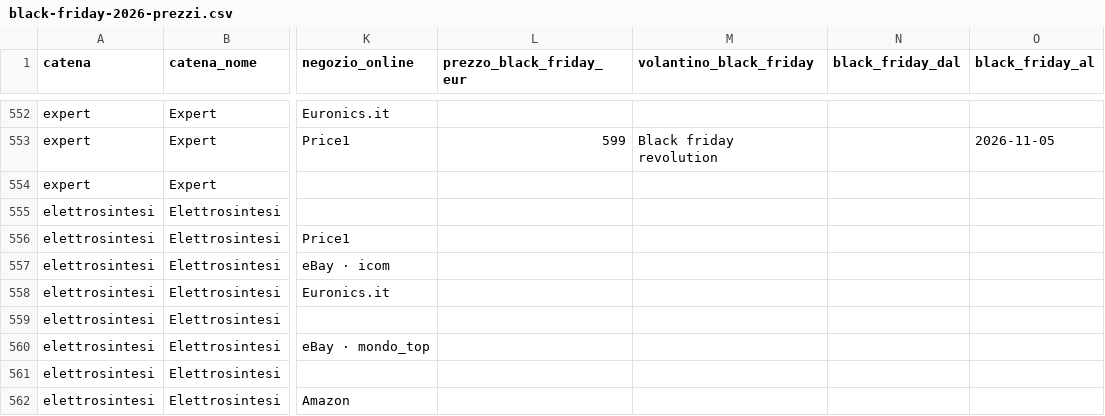
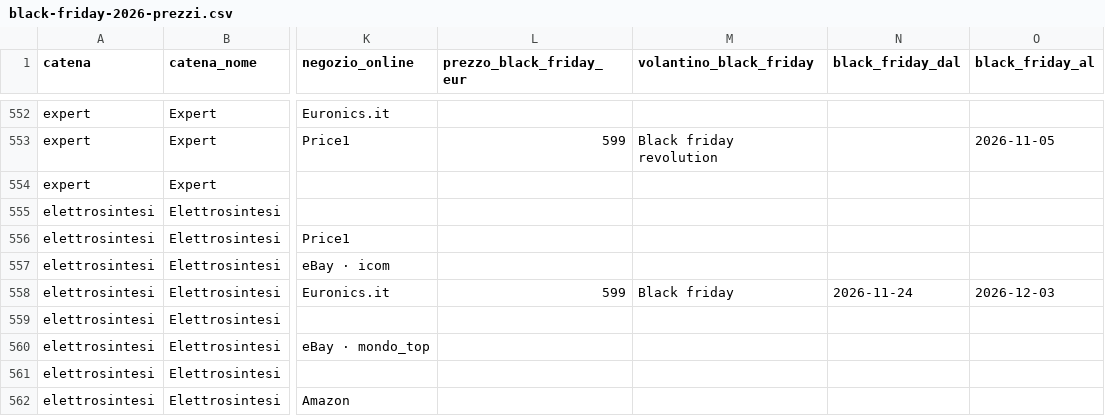
Before and after one commit to lgdesignee/osservatorio-falsi-sconti, a CSV file: data/black-friday-2026-prezzi.csv, drawn as a sheet; only a part is shown, gaps mark what is left out; the diff covers the shown part only; the diff names each change by its address in the sheet, - before the commit and + after, or states it on an @@ line.

```diff
--- a/data/black-friday-2026-prezzi.csv
+++ b/data/black-friday-2026-prezzi.csv
-L558 (prezzo_black_friday_eur): (empty)
+L558 (prezzo_black_friday_eur): 599
-M558 (volantino_black_friday): (empty)
+M558 (volantino_black_friday): Black friday
-N558 (black_friday_dal): (empty)
+N558 (black_friday_dal): 2026-11-24
-O558 (black_friday_al): (empty)
+O558 (black_friday_al): 2026-12-03
```
Also changed, not shown: 1 added row, 1 removed row, 2 moved rows and 120 edited cells elsewhere in this file, data/casi.csv, data/catene.csv, 2 other files.
